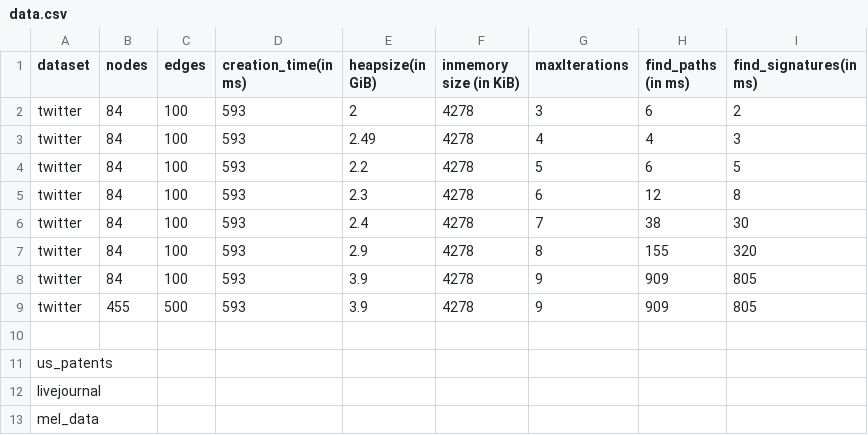
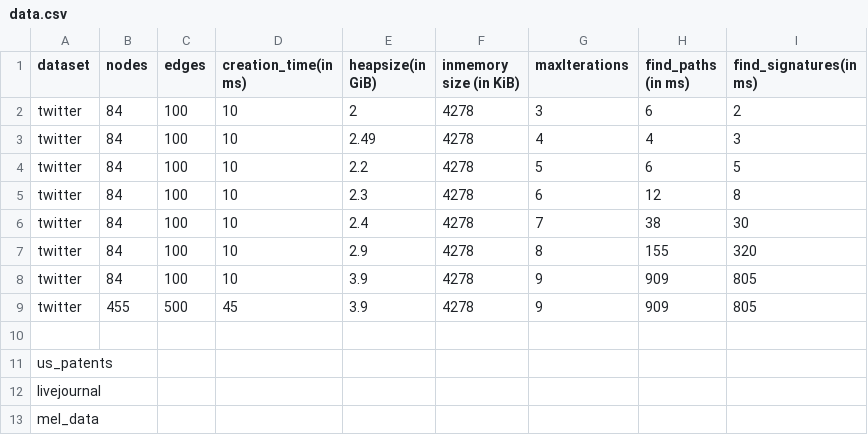
Before and after one commit to mohammadzainabbas/neo4j-pregel, a CSV file: results/thesis/data.csv, drawn as a sheet.

Commit message:
Minor

```diff
--- a/results/thesis/data.csv
+++ b/results/thesis/data.csv
@@ -1,10 +1,10 @@
 dataset,nodes, edges, creation_time(in ms), heapsize(in GiB), inmemory size (in KiB), maxIterations, find_paths (in ms), find_signatures(in ms)
-twitter,  84,   100,        593,                2,                  4278,                   3,                6,                   2
-twitter,  84,   100,        593,              2.49,                 4278,                   4,                4,                   3
-twitter,  84,   100,        593,              2.2,                  4278,                   5,                6,                   5
-twitter,  84,   100,        593,              2.3,                  4278,                   6,               12,                   8
-twitter,  84,   100,        593,              2.4,                  4278,                   7,               38,                  30
-twitter,  84,   100,        593,              2.9,                  4278,                   8,               155,                320
-twitter,  84,   100,        593,              3.9,                  4278,                   9,               909,                805
-twitter,  455,  500,        593,              3.9,                  4278,                   9,               909,                805
+twitter,  84,   100,        10,                2,                  4278,                   3,                6,                   2
+twitter,  84,   100,        10,              2.49,                 4278,                   4,                4,                   3
+twitter,  84,   100,        10,              2.2,                  4278,                   5,                6,                   5
+twitter,  84,   100,        10,              2.3,                  4278,                   6,               12,                   8
+twitter,  84,   100,        10,              2.4,                  4278,                   7,               38,                  30
+twitter,  84,   100,        10,              2.9,                  4278,                   8,               155,                320
+twitter,  84,   100,        10,              3.9,                  4278,                   9,               909,                805
+twitter,  455,  500,        45,              3.9,                  4278,                   9,               909,                805
 
```
